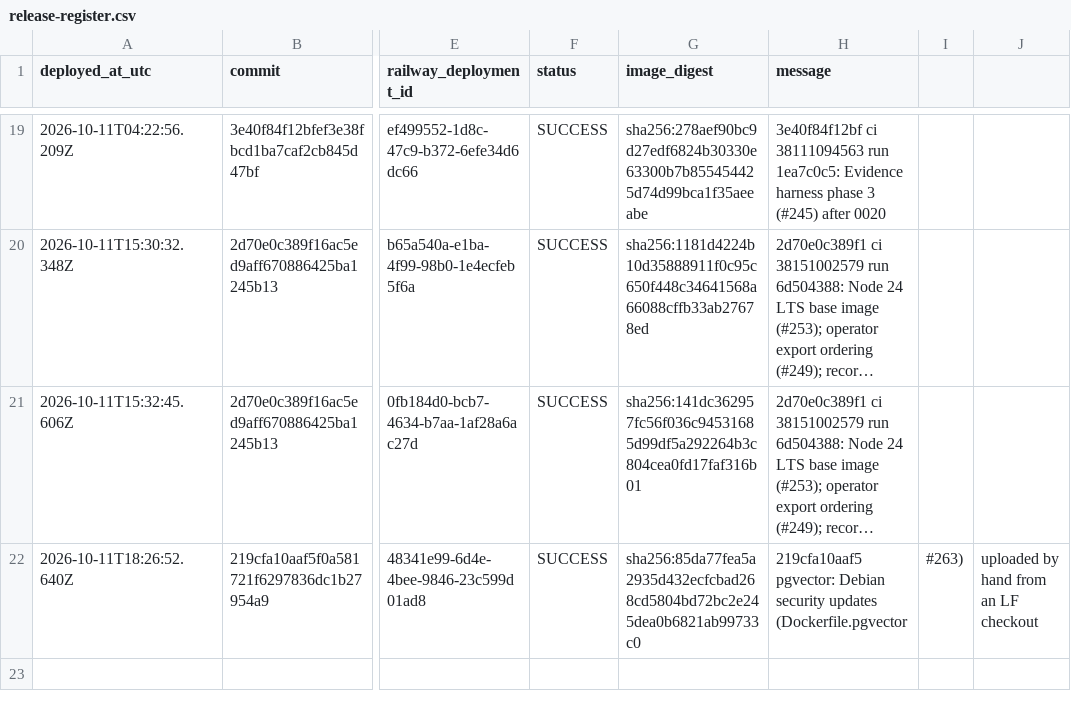
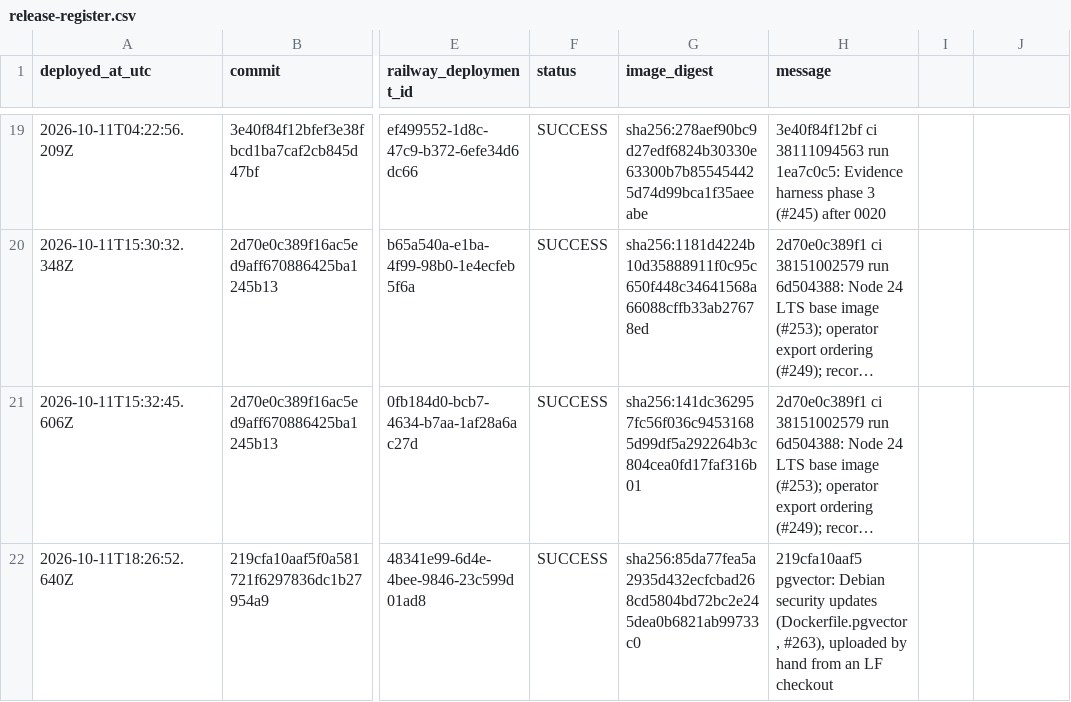
Before and after one commit to ryanportfolio/Truenote, a CSV file: docs/release-register.csv, drawn as a sheet; only a part is shown, gaps mark what is left out; long unchanged cells end in …; the diff names each change by its address in the sheet, - before the commit and + after, or states it on an @@ line.

```diff
--- a/docs/release-register.csv
+++ b/docs/release-register.csv
-H22 (message): …security updates (Dockerfile.pgvector
+H22 (message): …security updates (Dockerfile.pgvector, #263), uploaded by hand from an LF checkout
-I22: #263)
+I22: (empty)
-J22: uploaded by hand from an LF checkout
+J22: (empty)
```
Also changed, not shown: 1 other file.
